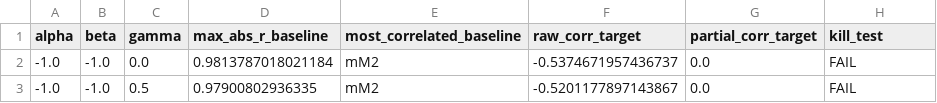
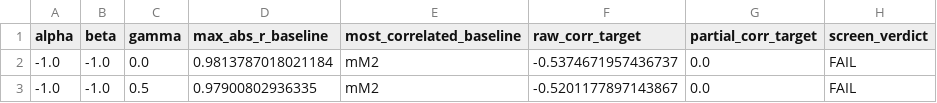
Before and after one commit to Singati2/topological-index-orthogonality, a CSV file: results/esol/wuzi_grid.csv, drawn as a sheet; only a part is shown.

Commit message:
Replace kill-test terminology with professional language
User-facing terminology cleanup:

- Renamed CSV column 'kill_test' to 'screen_verdict' (still PASS /
  FAIL / DEGENERATE values) across scripts 02, 04, and their CSV
  outputs (wuzi_grid.csv on three datasets, novel_candidates.csv).
- Replaced 'kill-test' with 'redundancy screen' or 'orthogonality
  screen' in script printed output (02, 03, 04), figure suptitles
  (08), and prose in docs/theoretical_foundation.md and
  docs/literature_notes.md.
- Reworded the cross-dataset summary prose in scripts/03 to
  describe the FreeSolv borderline grid point honestly: one of 300
  grid points falls below |r|=0.95, with partial correlation with
  the target approximately zero. No overclaim that 'all grid points
  fail'.
- Rewrote scripts/04 docstring and printed verdict to remove
  Path A vs Path B framing and to state that passing the screen is
  necessary but not sufficient for QSPR usefulness.
- Replaced 'takedown' with neutral phrasing in docs/advisor_update.

Regenerated wuzi_grid.csv / wuzi_summary.txt on all three datasets
(scripts/02), cross_dataset_summary.{csv,md} (scripts/03),
novel_candidates outputs (scripts/04). Values unchanged; only
column names and textual annotations updated.

```diff
--- a/results/esol/wuzi_grid.csv
+++ b/results/esol/wuzi_grid.csv
@@ -1,2 +1,2 @@
-alpha,beta,gamma,max_abs_r_baseline,most_correlated_baseline,raw_corr_target,partial_corr_target,kill_test
+alpha,beta,gamma,max_abs_r_baseline,most_correlated_baseline,raw_corr_target,partial_corr_target,screen_verdict
 -1.0,-1.0,0.0,0.9813787018021184,mM2,-0.5374671957436737,0.0,FAIL
```
Also changed, not shown: results/freesolv/wuzi_grid.csv, results/lipophilicity/wuzi_grid.csv, 13 other files.
